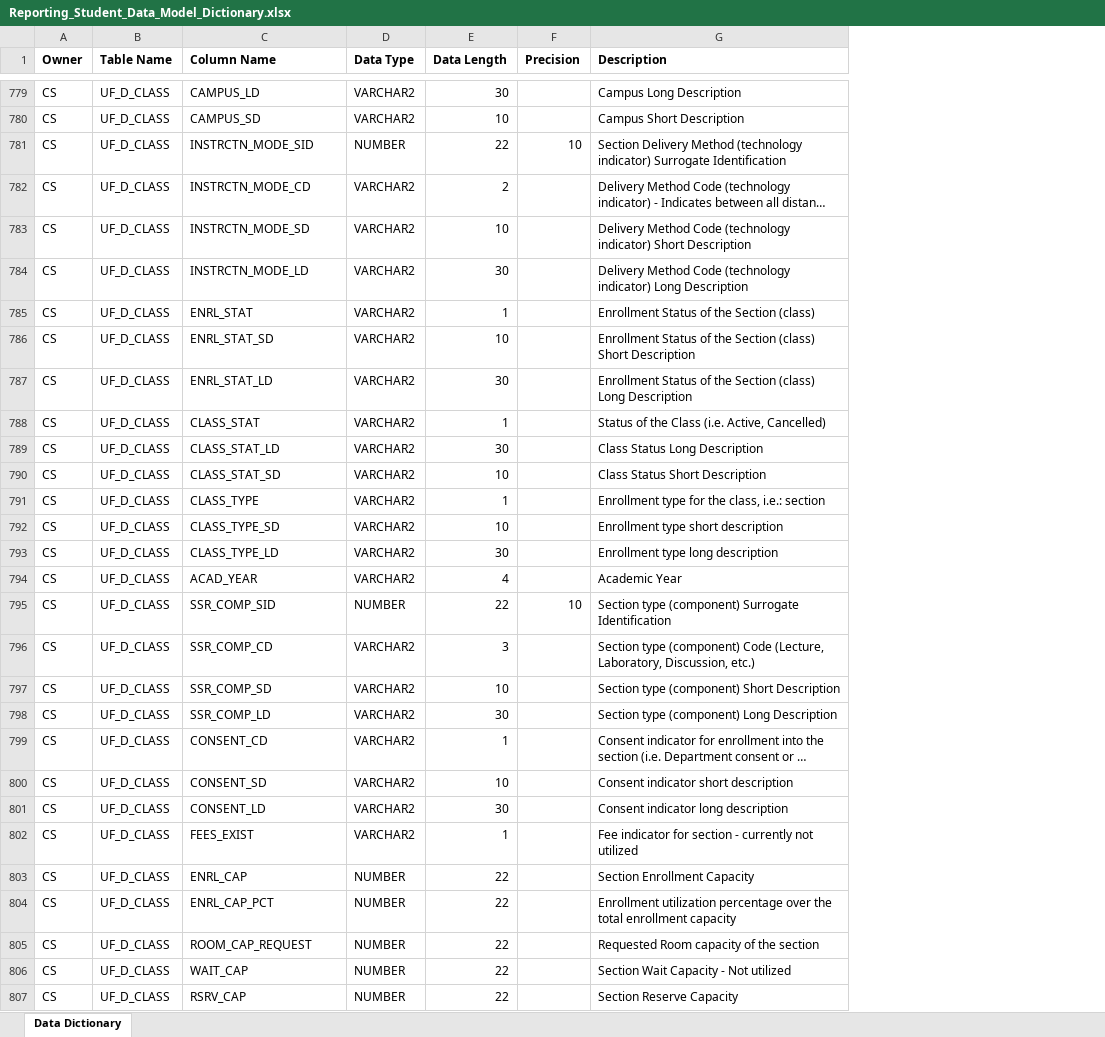
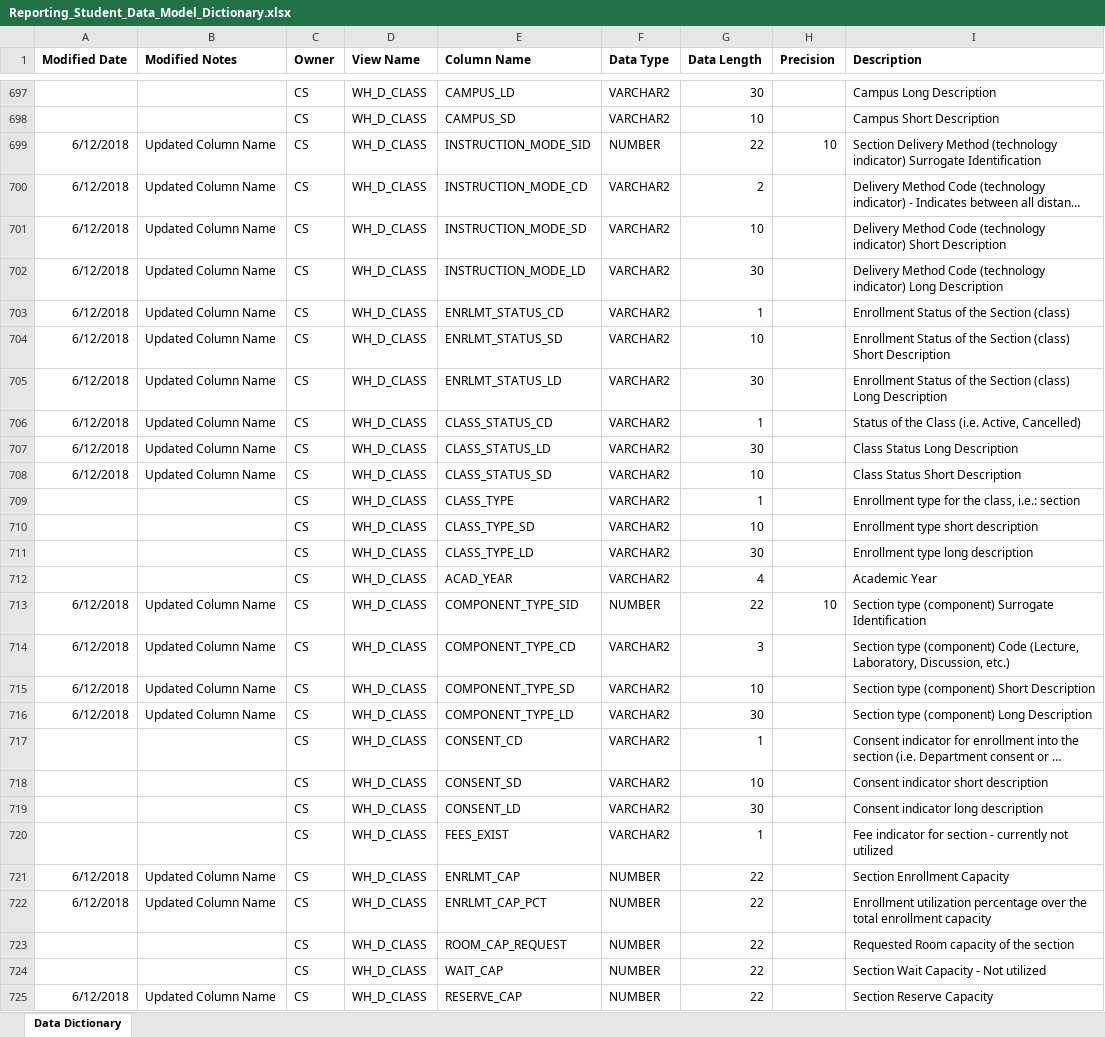
Before and after one commit to UniversityofFlorida/Data-Warehouse, an Excel workbook: Reporting_Student_Data_Model_Dictionary.xlsx, sheet Data Dictionary, drawn as a sheet; only a part is shown, gaps mark what is left out; long unchanged cells end in …; values as stored, in another font and other column widths than the file's, no borders; removed rows and columns are numbered as before the commit, all else as after; the diff covers the shown part only; the diff names each change by its address in the sheet, - before the commit and + after, or states it on an @@ line.

Commit message:
James Martinez - Updated Data Nomenclature for ODBC changes starting 6/13/2018.

```diff
--- a/Reporting_Student_Data_Model_Dictionary.xlsx (sheet Data Dictionary)
+++ b/Reporting_Student_Data_Model_Dictionary.xlsx (sheet Data Dictionary)
+column A (Modified Date), rows 699-725: 6/12/2018 | 6/12/2018 | 6/12/2018 | 6/12/2018 | 6/12/2018 | 6/12/2018 | 6/12/2018 | 6/12/2018 | 6/12/2018 | 6/12/2018 |  |  |  |  | 6/12/2018 | 6/12/2018 | 6/12/2018 | 6/12/2018 |  |  |  |  | 6/12/2018 | 6/12/2018 |  |  | 6/12/2018
+column B (Modified Notes), rows 699-725: Updated Column Name | Updated Column Name | Updated Column Name | Updated Column Name | Updated Column Name | Updated Column Name | Updated Column Name | Updated Column Name | Updated Column Name | Updated Column Name |  |  |  |  | Updated Column Name | Updated Column Name | Updated Column Name | Updated Column Name |  |  |  |  | Updated Column Name | Updated Column Name |  |  | Updated Column Name
-column B (Table Name), rows 779-807: all UF_D_CLASS
+column D (View Name), rows 697-725: all WH_D_CLASS
-E699 (Column Name): INSTRCTN_MODE_SID
+E699 (Column Name): INSTRUCTION_MODE_SID
-E700 (Column Name): INSTRCTN_MODE_CD
+E700 (Column Name): INSTRUCTION_MODE_CD
-E701 (Column Name): INSTRCTN_MODE_SD
+E701 (Column Name): INSTRUCTION_MODE_SD
-E702 (Column Name): INSTRCTN_MODE_LD
+E702 (Column Name): INSTRUCTION_MODE_LD
-E703 (Column Name): ENRL_STAT
+E703 (Column Name): ENRLMT_STATUS_CD
-E704 (Column Name): ENRL_STAT_SD
+E704 (Column Name): ENRLMT_STATUS_SD
-E705 (Column Name): ENRL_STAT_LD
+E705 (Column Name): ENRLMT_STATUS_LD
-E706 (Column Name): CLASS_STAT
+E706 (Column Name): CLASS_STATUS_CD
-E707 (Column Name): CLASS_STAT_LD
+E707 (Column Name): CLASS_STATUS_LD
-E708 (Column Name): CLASS_STAT_SD
+E708 (Column Name): CLASS_STATUS_SD
-E713 (Column Name): SSR_COMP_SID
+E713 (Column Name): COMPONENT_TYPE_SID
-E714 (Column Name): SSR_COMP_CD
+E714 (Column Name): COMPONENT_TYPE_CD
-E715 (Column Name): SSR_COMP_SD
+E715 (Column Name): COMPONENT_TYPE_SD
-E716 (Column Name): SSR_COMP_LD
+E716 (Column Name): COMPONENT_TYPE_LD
-E721 (Column Name): ENRL_CAP
+E721 (Column Name): ENRLMT_CAP
-E722 (Column Name): ENRL_CAP_PCT
+E722 (Column Name): ENRLMT_CAP_PCT
-E725 (Column Name): RSRV_CAP
+E725 (Column Name): RESERVE_CAP
```
Also changed, not shown: 1 added row, 82 removed rows, 414 edited cells and cell formats elsewhere in this sheet.
